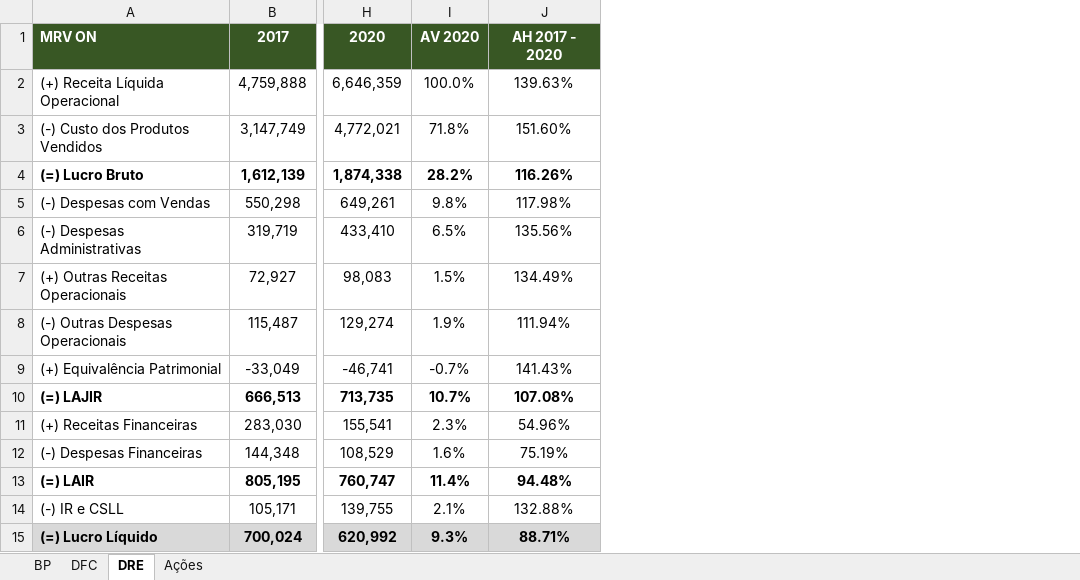
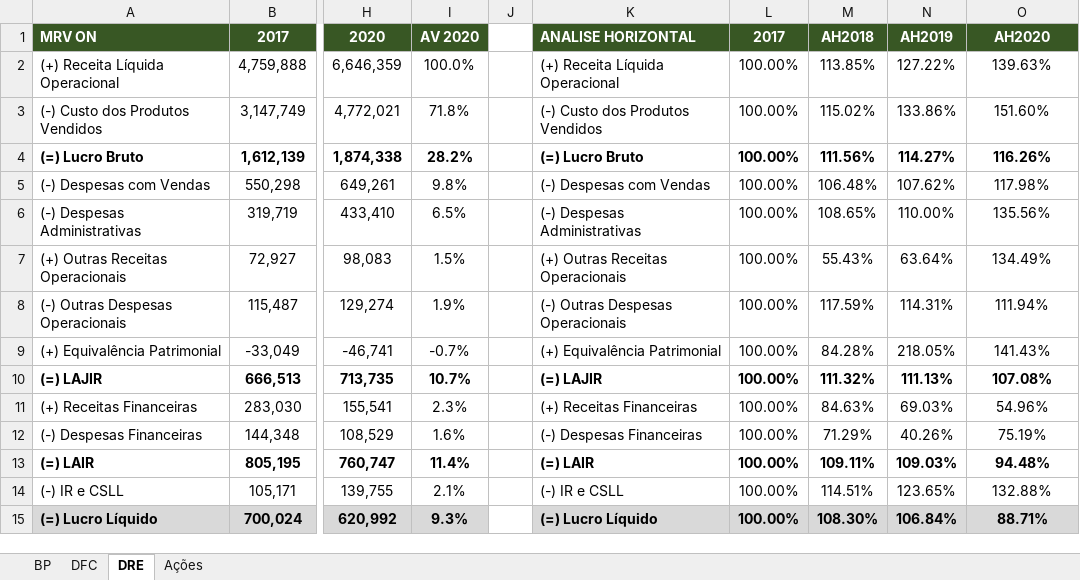
Before and after one commit to pedrotramos/Analise-MRV, an Excel workbook: Planilhas/DFs-MRV-Limpo.xlsx, sheet DRE, drawn as a sheet; only a part is shown, gaps mark what is left out; values as stored, in another font and other column widths than the file's, no borders; addresses are those after the commit; the diff names each change by its address in the sheet, - before the commit and + after, or states it on an @@ line.

```diff
--- a/Planilhas/DFs-MRV-Limpo.xlsx (sheet DRE)
+++ b/Planilhas/DFs-MRV-Limpo.xlsx (sheet DRE)
+column J, empty
+column K, rows 1-15: ANALISE HORIZONTAL | (+) Receita Líquida Operacional | (-) Custo dos Produtos Vendidos | (=) Lucro Bruto | (-) Despesas com Vendas | (-) Despesas Administrativas | (+) Outras Receitas Operacionais | (-) Outras Despesas Operacionais | (+) Equivalência Patrimonial | (=) LAJIR | (+) Receitas Financeiras | (-) Despesas Financeiras | (=) LAIR | (-) IR e CSLL | (=) Lucro Líquido
+column L, rows 1-15: 2017 | 100.00% | 100.00% | 100.00% | 100.00% | 100.00% | 100.00% | 100.00% | 100.00% | 100.00% | 100.00% | 100.00% | 100.00% | 100.00% | 100.00%
+column M, rows 1-15: AH2018 | 113.85% | 115.02% | 111.56% | 106.48% | 108.65% | 55.43% | 117.59% | 84.28% | 111.32% | 84.63% | 71.29% | 109.11% | 114.51% | 108.30%
+column N, rows 1-15: AH2019 | 127.22% | 133.86% | 114.27% | 107.62% | 110.00% | 63.64% | 114.31% | 218.05% | 111.13% | 69.03% | 40.26% | 109.03% | 123.65% | 106.84%
-O1: AH 2017 - 2020
+O1: AH2020
```
Also changed, not shown: sheet BP, formulas that keep their value, Planilhas/Indicadores.xlsx, 2 other files.
